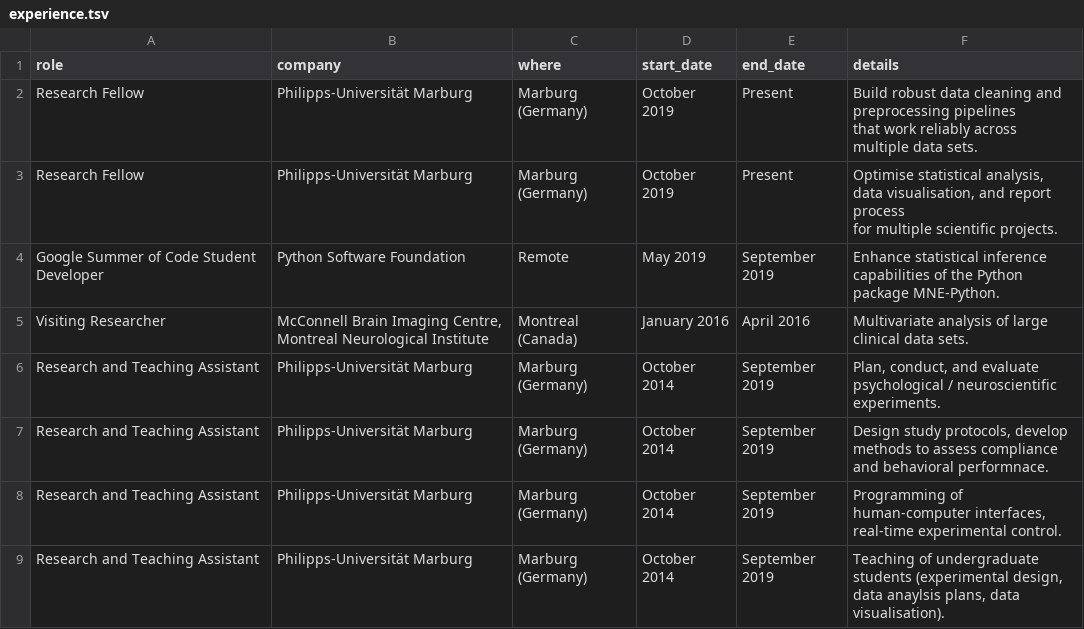
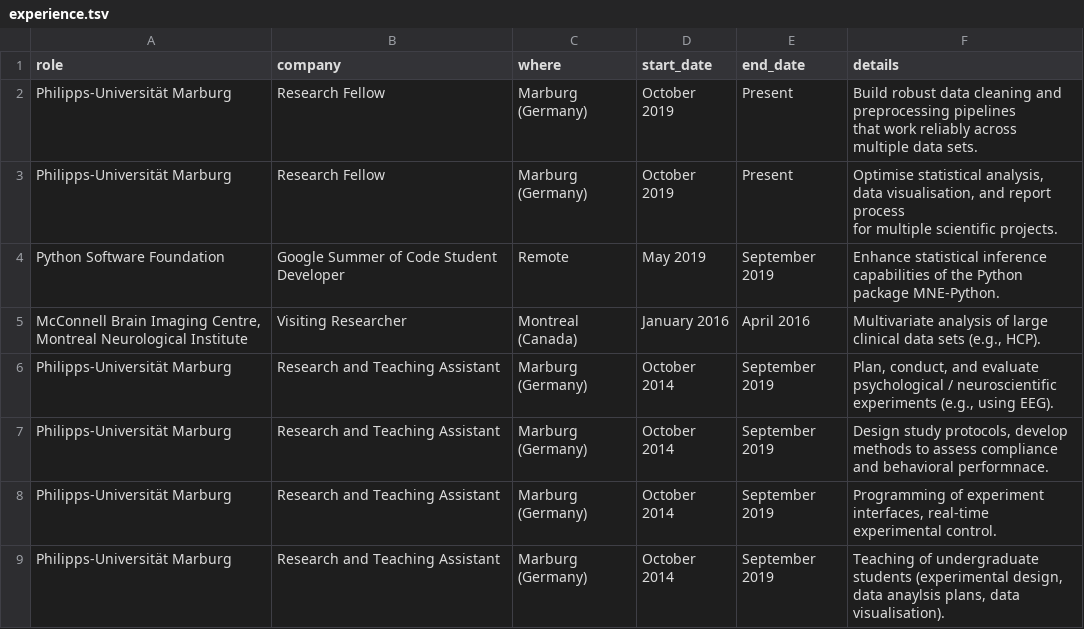
Before and after one commit to JoseAlanis/cv_latex, a TSV file: data/experience.tsv, drawn as a sheet.

```diff
--- a/data/experience.tsv
+++ b/data/experience.tsv
@@ -1,11 +1,11 @@
 "role"	"company"	"where"	"start_date"	"end_date"	"details"
-"Research Fellow"	"Philipps-Universität Marburg"	"Marburg (Germany)"	"October 2019"	"Present"	"Build robust data cleaning and preprocessing pipelines
-       that work reliably across multiple data sets."
-"Research Fellow"	"Philipps-Universität Marburg"	"Marburg (Germany)"	"October 2019"	"Present"	"Optimise statistical analysis, data visualisation, and report process
-       for multiple scientific projects."
-"Google Summer of Code Student Developer"	"Python Software Foundation"	"Remote"	"May 2019"	"September 2019"	"Enhance statistical inference capabilities of the Python package MNE-Python."
-"Visiting Researcher"	"McConnell Brain Imaging Centre, Montreal Neurological Institute"	"Montreal (Canada)"	"January 2016"	"April 2016"	"Multivariate analysis of large clinical data sets."
-"Research and Teaching Assistant"	"Philipps-Universität Marburg"	"Marburg (Germany)"	"October 2014"	"September 2019"	"Plan, conduct, and evaluate psychological / neuroscientific experiments."
-"Research and Teaching Assistant"	"Philipps-Universität Marburg"	"Marburg (Germany)"	"October 2014"	"September 2019"	"Design study protocols, develop methods to assess compliance and behavioral performnace."
-"Research and Teaching Assistant"	"Philipps-Universität Marburg"	"Marburg (Germany)"	"October 2014"	"September 2019"	"Programming of human-computer interfaces, real-time experimental control."
-"Research and Teaching Assistant"	"Philipps-Universität Marburg"	"Marburg (Germany)"	"October 2014"	"September 2019"	"Teaching of undergraduate students (experimental design, data anaylsis plans, data visualisation)."
+"Philipps-Universität Marburg"	"Research Fellow"	"Marburg (Germany)"	"October 2019"	"Present"	"Build robust data cleaning and preprocessing pipelines
+       that work reliably across multiple data sets."
+"Philipps-Universität Marburg"	"Research Fellow"	"Marburg (Germany)"	"October 2019"	"Present"	"Optimise statistical analysis, data visualisation, and report process
+       for multiple scientific projects."
+"Python Software Foundation"	"Google Summer of Code Student Developer"	"Remote"	"May 2019"	"September 2019"	"Enhance statistical inference capabilities of the Python package MNE-Python."
+"McConnell Brain Imaging Centre, Montreal Neurological Institute"	"Visiting Researcher"	"Montreal (Canada)"	"January 2016"	"April 2016"	"Multivariate analysis of large clinical data sets (e.g., HCP)."
+"Philipps-Universität Marburg"	"Research and Teaching Assistant"	"Marburg (Germany)"	"October 2014"	"September 2019"	"Plan, conduct, and evaluate psychological / neuroscientific experiments (e.g., using EEG)."
+"Philipps-Universität Marburg"	"Research and Teaching Assistant"	"Marburg (Germany)"	"October 2014"	"September 2019"	"Design study protocols, develop methods to assess compliance and behavioral performnace."
+"Philipps-Universität Marburg"	"Research and Teaching Assistant"	"Marburg (Germany)"	"October 2014"	"September 2019"	"Programming of experiment interfaces, real-time experimental control."
+"Philipps-Universität Marburg"	"Research and Teaching Assistant"	"Marburg (Germany)"	"October 2014"	"September 2019"	"Teaching of undergraduate students (experimental design, data anaylsis plans, data visualisation)."
```
Also changed, not shown: data/clinical.tsv, data/education.tsv, 7 other files.
